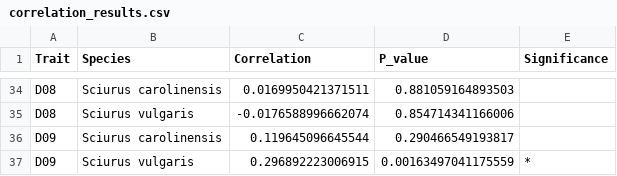
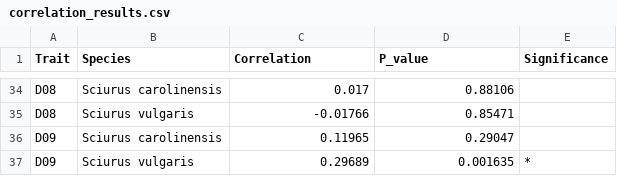
Before and after one commit to alberdilab/squirrels_functional_diversity, a CSV file: correlation_results.csv, drawn as a sheet; only a part is shown, gaps mark what is left out; the diff covers the shown part only.

```diff
--- a/correlation_results.csv
+++ b/correlation_results.csv
@@ -34,4 +34,4 @@
-"D08","Sciurus carolinensis",0.0169950421371511,0.881059164893503,""
-"D08","Sciurus vulgaris",-0.0176588996662074,0.854714341166006,""
-"D09","Sciurus carolinensis",0.119645096645544,0.290466549193817,""
-"D09","Sciurus vulgaris",0.296892223006915,0.00163497041175559,"*"
+"D08","Sciurus carolinensis",0.017,0.88106,""
+"D08","Sciurus vulgaris",-0.01766,0.85471,""
+"D09","Sciurus carolinensis",0.11965,0.29047,""
+"D09","Sciurus vulgaris",0.29689,0.001635,"*"
```
Also changed, not shown: 64 edited cells elsewhere in this file, 3 other files.
